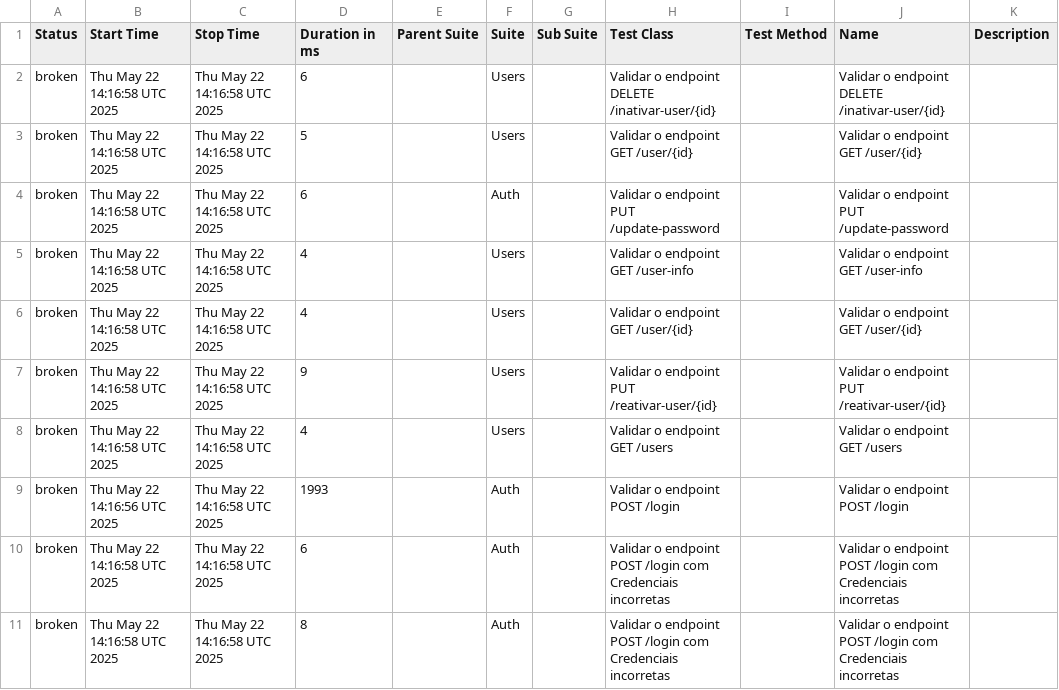
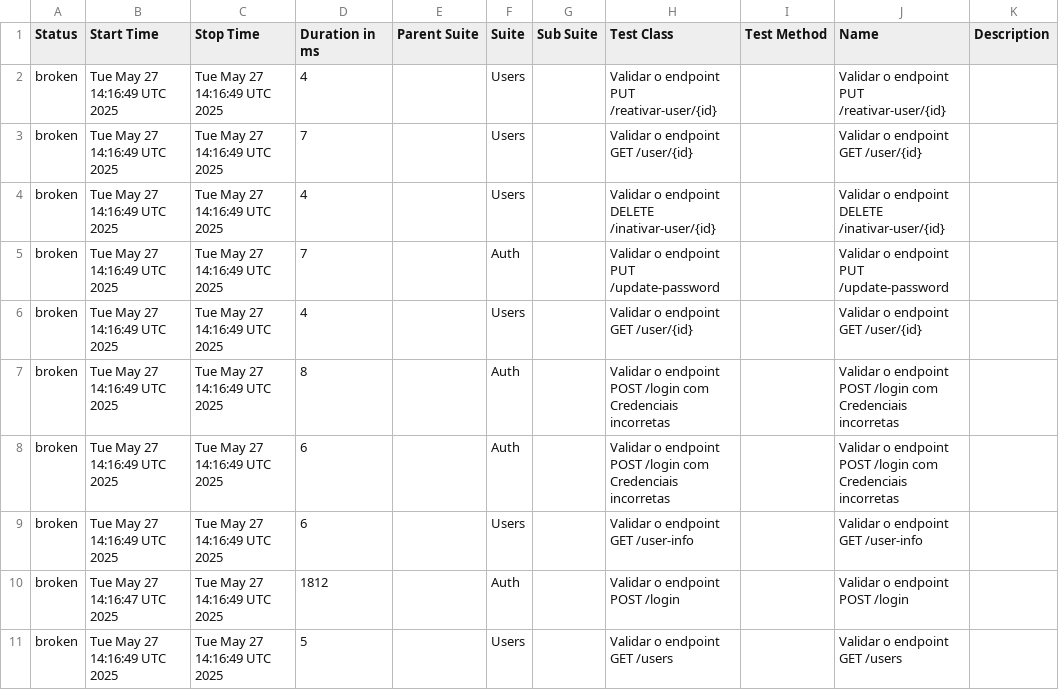
Before and after one commit to Pedrothh/automacao-api-rest-assured, a CSV file: data/suites.csv, drawn as a sheet.

```diff
--- a/data/suites.csv
+++ b/data/suites.csv
@@ -1,11 +1,11 @@
 "Status","Start Time","Stop Time","Duration in ms","Parent Suite","Suite","Sub Suite","Test Class","Test Method","Name","Description"
-"broken","Thu May 22 14:16:58 UTC 2025","Thu May 22 14:16:58 UTC 2025","6","","Users","","Validar o endpoint DELETE /inativar-user/{id}","","Validar o endpoint DELETE /inativar-user/{id}",""
-"broken","Thu May 22 14:16:58 UTC 2025","Thu May 22 14:16:58 UTC 2025","5","","Users","","Validar o endpoint GET /user/{id}","","Validar o endpoint GET /user/{id}",""
-"broken","Thu May 22 14:16:58 UTC 2025","Thu May 22 14:16:58 UTC 2025","6","","Auth","","Validar o endpoint PUT /update-password","","Validar o endpoint PUT /update-password",""
-"broken","Thu May 22 14:16:58 UTC 2025","Thu May 22 14:16:58 UTC 2025","4","","Users","","Validar o endpoint GET /user-info","","Validar o endpoint GET /user-info",""
-"broken","Thu May 22 14:16:58 UTC 2025","Thu May 22 14:16:58 UTC 2025","4","","Users","","Validar o endpoint GET /user/{id}","","Validar o endpoint GET /user/{id}",""
-"broken","Thu May 22 14:16:58 UTC 2025","Thu May 22 14:16:58 UTC 2025","9","","Users","","Validar o endpoint PUT /reativar-user/{id}","","Validar o endpoint PUT /reativar-user/{id}",""
-"broken","Thu May 22 14:16:58 UTC 2025","Thu May 22 14:16:58 UTC 2025","4","","Users","","Validar o endpoint GET /users","","Validar o endpoint GET /users",""
-"broken","Thu May 22 14:16:56 UTC 2025","Thu May 22 14:16:58 UTC 2025","1993","","Auth","","Validar o endpoint POST /login","","Validar o endpoint POST /login",""
-"broken","Thu May 22 14:16:58 UTC 2025","Thu May 22 14:16:58 UTC 2025","6","","Auth","","Validar o endpoint POST /login com Credenciais incorretas","","Validar o endpoint POST /login com Credenciais incorretas",""
-"broken","Thu May 22 14:16:58 UTC 2025","Thu May 22 14:16:58 UTC 2025","8","","Auth","","Validar o endpoint POST /login com Credenciais incorretas","","Validar o endpoint POST /login com Credenciais incorretas",""
+"broken","Tue May 27 14:16:49 UTC 2025","Tue May 27 14:16:49 UTC 2025","4","","Users","","Validar o endpoint PUT /reativar-user/{id}","","Validar o endpoint PUT /reativar-user/{id}",""
+"broken","Tue May 27 14:16:49 UTC 2025","Tue May 27 14:16:49 UTC 2025","7","","Users","","Validar o endpoint GET /user/{id}","","Validar o endpoint GET /user/{id}",""
+"broken","Tue May 27 14:16:49 UTC 2025","Tue May 27 14:16:49 UTC 2025","4","","Users","","Validar o endpoint DELETE /inativar-user/{id}","","Validar o endpoint DELETE /inativar-user/{id}",""
+"broken","Tue May 27 14:16:49 UTC 2025","Tue May 27 14:16:49 UTC 2025","7","","Auth","","Validar o endpoint PUT /update-password","","Validar o endpoint PUT /update-password",""
+"broken","Tue May 27 14:16:49 UTC 2025","Tue May 27 14:16:49 UTC 2025","4","","Users","","Validar o endpoint GET /user/{id}","","Validar o endpoint GET /user/{id}",""
+"broken","Tue May 27 14:16:49 UTC 2025","Tue May 27 14:16:49 UTC 2025","8","","Auth","","Validar o endpoint POST /login com Credenciais incorretas","","Validar o endpoint POST /login com Credenciais incorretas",""
+"broken","Tue May 27 14:16:49 UTC 2025","Tue May 27 14:16:49 UTC 2025","6","","Auth","","Validar o endpoint POST /login com Credenciais incorretas","","Validar o endpoint POST /login com Credenciais incorretas",""
+"broken","Tue May 27 14:16:49 UTC 2025","Tue May 27 14:16:49 UTC 2025","6","","Users","","Validar o endpoint GET /user-info","","Validar o endpoint GET /user-info",""
+"broken","Tue May 27 14:16:47 UTC 2025","Tue May 27 14:16:49 UTC 2025","1812","","Auth","","Validar o endpoint POST /login","","Validar o endpoint POST /login",""
+"broken","Tue May 27 14:16:49 UTC 2025","Tue May 27 14:16:49 UTC 2025","5","","Users","","Validar o endpoint GET /users","","Validar o endpoint GET /users",""
```
Also changed, not shown: data/behaviors.csv, 28 other files.
